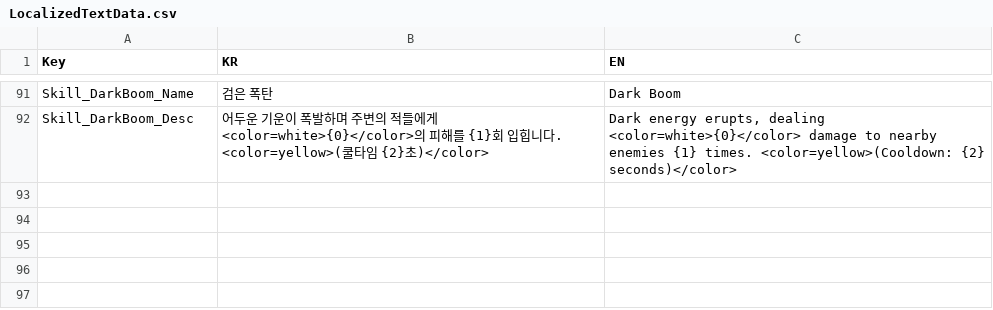
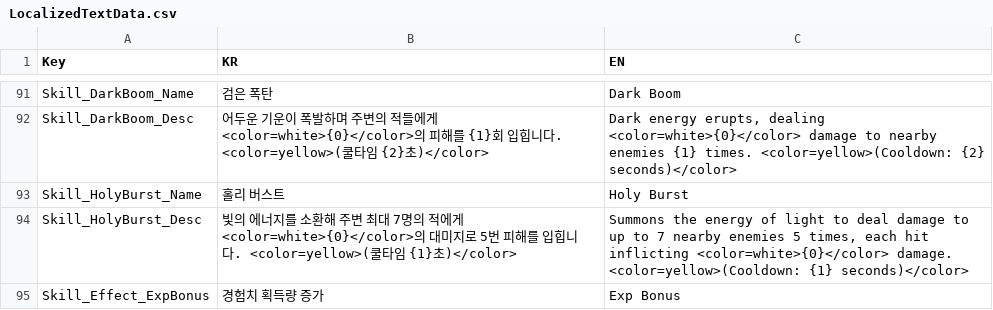
Before and after one commit to HundredBong/Project_I, a CSV file: Assets/Resources/CSV/LocalizedTextData.csv, drawn as a sheet; only a part is shown, gaps mark what is left out.

Commit message:
SkillHolyBurst 데이터 추가 및 스킬 구현

```diff
--- a/Assets/Resources/CSV/LocalizedTextData.csv
+++ b/Assets/Resources/CSV/LocalizedTextData.csv
@@ -92 +92,4 @@ Skill_DarkBoom_Name,검은 폭탄,Dark Boom
 Skill_DarkBoom_Desc,어두운 기운이 폭발하며 주변의 적들에게 <color=white>{0}</color>의 피해를 {1}회 입힙니다. <color=yellow>(쿨타임 {2}초)</color>,"Dark energy erupts, dealing <color=white>{0}</color> damage to nearby enemies {1} times. <color=yellow>(Cooldown: {2} seconds)</color> "
+Skill_HolyBurst_Name,홀리 버스트,Holy Burst
+Skill_HolyBurst_Desc,빛의 에너지를 소환해 주변 최대 7명의 적에게 <color=white>{0}</color>의 대미지로 5번 피해를 입힙니다. <color=yellow>(쿨타임 {1}초)</color>,"Summons the energy of light to deal damage to up to 7 nearby enemies 5 times, each hit inflicting <color=white>{0}</color> damage. <color=yellow>(Cooldown: {1} seconds)</color>"
+Skill_Effect_ExpBonus,경험치 획득량 증가,Exp Bonus
```
Also changed, not shown: Assets/Resources/CSV/SkillData.csv, 26 other files.
